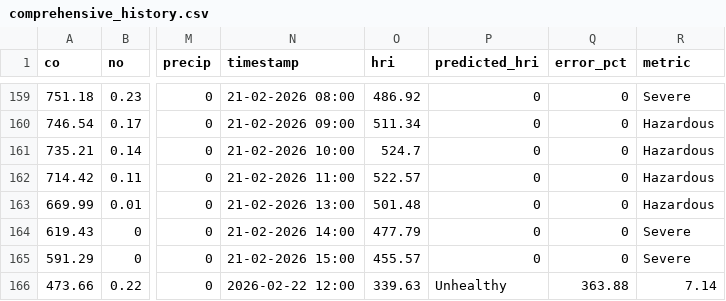
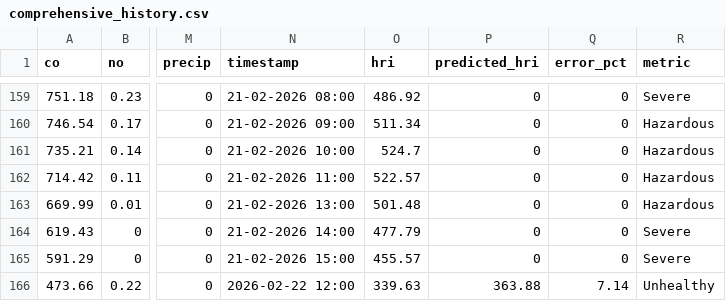
Before and after one commit to Sims9218/Automated-Health-Insight-Engine, a CSV file: data/comprehensive_history.csv, drawn as a sheet; only a part is shown, gaps mark what is left out; the diff names each change by its address in the sheet, - before the commit and + after, or states it on an @@ line.

Commit message:
Update comprehensive_history.csv

```diff
--- a/data/comprehensive_history.csv
+++ b/data/comprehensive_history.csv
-P166 (predicted_hri): Unhealthy
+P166 (predicted_hri): 363.88
-Q166 (error_pct): 363.88
+Q166 (error_pct): 7.14
-R166 (metric): 7.14
+R166 (metric): Unhealthy
```
